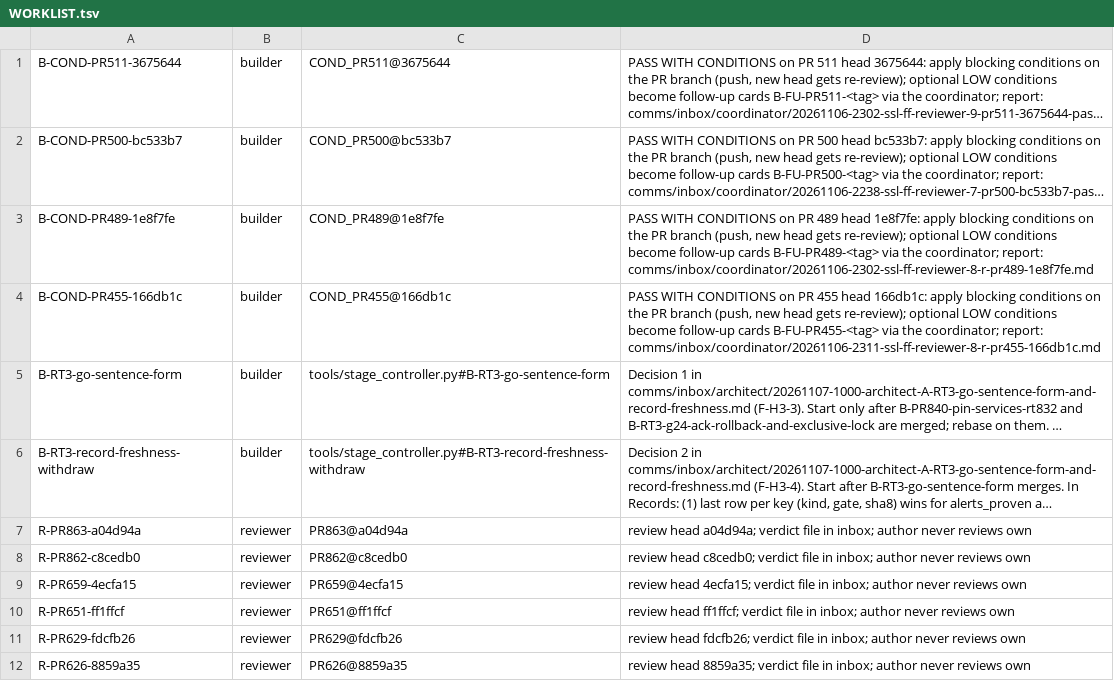
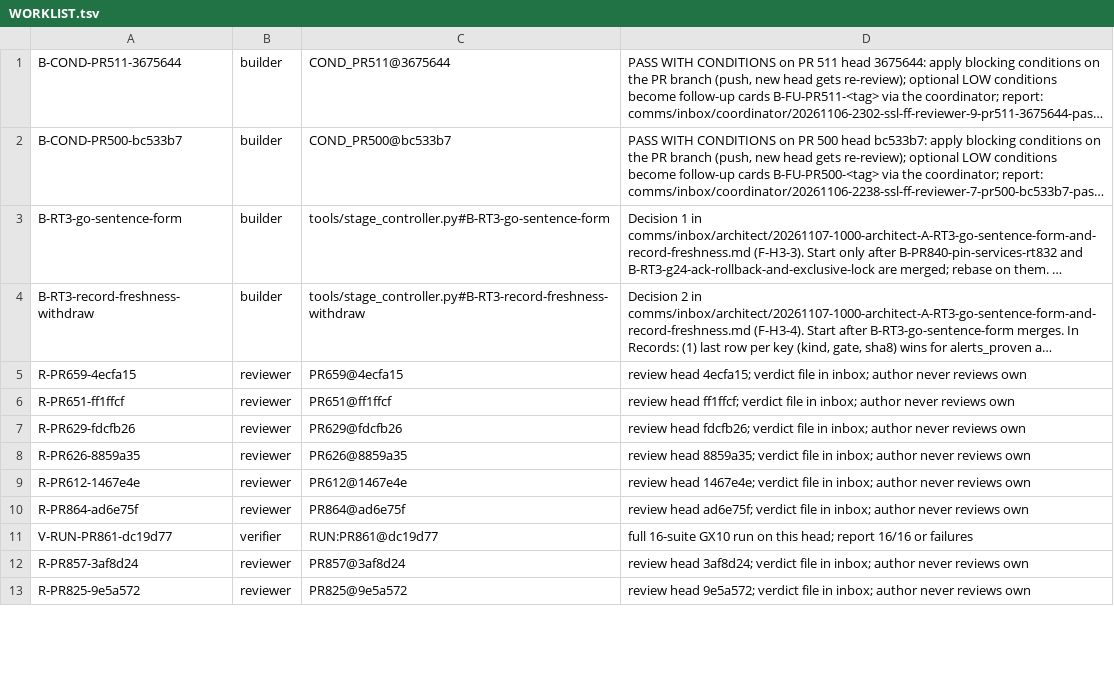
Before and after one commit to SpinStateLabs/field-platform, a TSV file: comms/WORKLIST.tsv, drawn as a sheet; only a part is shown; the shorter side is filled out with more unchanged rows; long unchanged cells end in …; the diff names each change by its address in the sheet, - before the commit and + after, or states it on an @@ line.

```diff
--- a/comms/WORKLIST.tsv
+++ b/comms/WORKLIST.tsv
-row 3: B-COND-PR489-1e8f7fe | builder | COND_PR489@1e8f7fe | PASS WITH CONDITIONS on PR 489 head 1e8f7fe: apply blocking conditions on the PR branch (push, new head gets re-review); optional LOW conditions become follow-up cards B-FU-PR489-<tag> via the coordinator; report: comms/inbox/coordinator/20261106-2302-ssl-ff-reviewer-8-r-pr489-1e8f7fe.md
-row 4: B-COND-PR455-166db1c | builder | COND_PR455@166db1c | PASS WITH CONDITIONS on PR 455 head 166db1c: apply blocking conditions on the PR branch (push, new head gets re-review); optional LOW conditions become follow-up cards B-FU-PR455-<tag> via the coordinator; report: comms/inbox/coordinator/20261106-2311-ssl-ff-reviewer-8-r-pr455-166db1c.md
-row 7: R-PR863-a04d94a | reviewer | PR863@a04d94a | review head a04d94a; verdict file in inbox; author never reviews own
-row 8: R-PR862-c8cedb0 | reviewer | PR862@c8cedb0 | review head c8cedb0; verdict file in inbox; author never reviews own
```
Also changed, not shown: comms/WORKLIST.archive.tsv.
